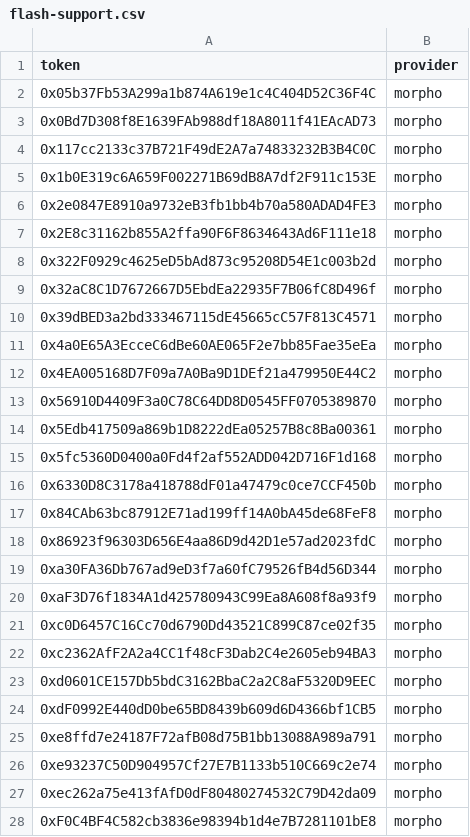
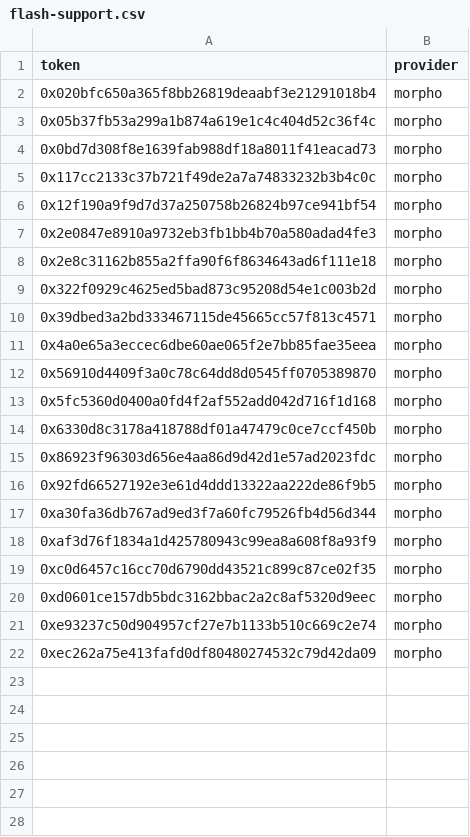
Before and after one commit to Nitronuel/ArbitragexMEV, a CSV file: data/flash-support.csv, drawn as a sheet; removed rows and columns are numbered as before the commit, all else as after; the diff names each change by its address in the sheet, - before the commit and + after, or states it on an @@ line.

```diff
--- a/data/flash-support.csv
+++ b/data/flash-support.csv
+row 2: 0x020bfc650a365f8bb26819deaabf3e21291018b4 | morpho
-A3 (token): 0x05b37Fb53A299a1b874A619e1c4C404D52C36F4C
+A3 (token): 0x05b37fb53a299a1b874a619e1c4c404d52c36f4c
-A4 (token): 0x0Bd7D308f8E1639FAb988df18A8011f41EAcAD73
+A4 (token): 0x0bd7d308f8e1639fab988df18a8011f41eacad73
-A5 (token): 0x117cc2133c37B721F49dE2A7a74833232B3B4C0C
+A5 (token): 0x117cc2133c37b721f49de2a7a74833232b3b4c0c
-A6 (token): 0x1b0E319c6A659F002271B69dB8A7df2F911c153E
+A6 (token): 0x12f190a9f9d7d37a250758b26824b97ce941bf54
-A7 (token): 0x2e0847E8910a9732eB3fb1bb4b70a580ADAD4FE3
+A7 (token): 0x2e0847e8910a9732eb3fb1bb4b70a580adad4fe3
-A8 (token): 0x2E8c31162b855A2ffa90F6F8634643Ad6F111e18
+A8 (token): 0x2e8c31162b855a2ffa90f6f8634643ad6f111e18
-A9 (token): 0x322F0929c4625eD5bAd873c95208D54E1c003b2d
+A9 (token): 0x322f0929c4625ed5bad873c95208d54e1c003b2d
-row 9: 0x32aC8C1D7672667D5EbdEa22935F7B06fC8D496f | morpho
-A10 (token): 0x39dBED3a2bd333467115dE45665cC57F813C4571
+A10 (token): 0x39dbed3a2bd333467115de45665cc57f813c4571
-A11 (token): 0x4a0E65A3EcceC6dBe60AE065F2e7bb85Fae35eEa
+A11 (token): 0x4a0e65a3eccec6dbe60ae065f2e7bb85fae35eea
-row 12: 0x4EA005168D7F09a7A0Ba9D1DEf21a479950E44C2 | morpho
-A12 (token): 0x56910D4409F3a0C78C64DD8D0545FF0705389870
+A12 (token): 0x56910d4409f3a0c78c64dd8d0545ff0705389870
-row 14: 0x5Edb417509a869b1D8222dEa05257B8c8Ba00361 | morpho
-A13 (token): 0x5fc5360D0400a0Fd4f2af552ADD042D716F1d168
+A13 (token): 0x5fc5360d0400a0fd4f2af552add042d716f1d168
-A14 (token): 0x6330D8C3178a418788dF01a47479c0ce7CCF450b
+A14 (token): 0x6330d8c3178a418788df01a47479c0ce7ccf450b
-A15 (token): 0x84CAb63bc87912E71ad199ff14A0bA45de68FeF8
+A15 (token): 0x86923f96303d656e4aa86d9d42d1e57ad2023fdc
-A16 (token): 0x86923f96303D656E4aa86D9d42D1e57ad2023fdC
+A16 (token): 0x92fd66527192e3e61d4ddd13322aa222de86f9b5
-A17 (token): 0xa30FA36Db767ad9eD3f7a60fC79526fB4d56D344
+A17 (token): 0xa30fa36db767ad9ed3f7a60fc79526fb4d56d344
-A18 (token): 0xaF3D76f1834A1d425780943C99Ea8A608f8a93f9
+A18 (token): 0xaf3d76f1834a1d425780943c99ea8a608f8a93f9
-A19 (token): 0xc0D6457C16Cc70d6790Dd43521C899C87ce02f35
+A19 (token): 0xc0d6457c16cc70d6790dd43521c899c87ce02f35
-row 22: 0xc2362AfF2A2a4CC1f48cF3Dab2C4e2605eb94BA3 | morpho
-A20 (token): 0xd0601CE157Db5bdC3162BbaC2a2C8aF5320D9EEC
+A20 (token): 0xd0601ce157db5bdc3162bbac2a2c8af5320d9eec
-row 24: 0xdF0992E440dD0be65BD8439b609d6D4366bf1CB5 | morpho
-row 25: 0xe8ffd7e24187F72afB08d75B1bb13088A989a791 | morpho
-A21 (token): 0xe93237C50D904957Cf27E7B1133b510C669c2e74
+A21 (token): 0xe93237c50d904957cf27e7b1133b510c669c2e74
-A22 (token): 0xec262a75e413fAfD0dF80480274532C79D42da09
+A22 (token): 0xec262a75e413fafd0df80480274532c79d42da09
-row 28: 0xF0C4BF4C582cb3836e98394b1d4e7B7281101bE8 | morpho
```
Also changed, not shown: data/hook-allowlist.csv, data/prices-live.csv, 7 other files.
